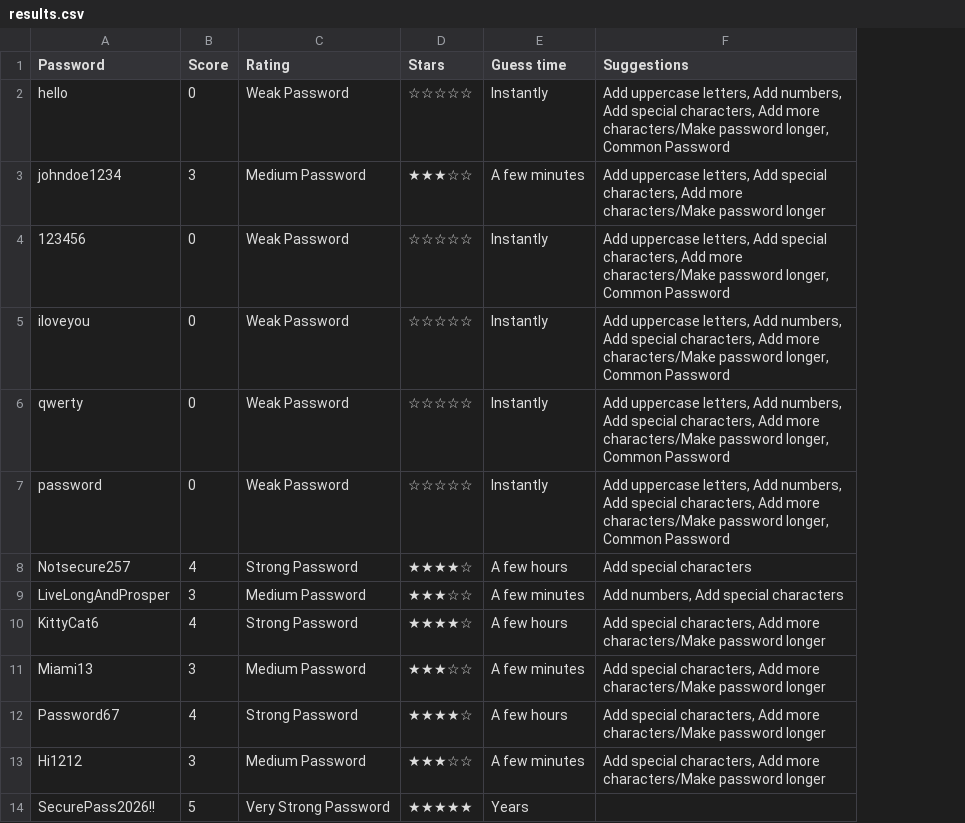
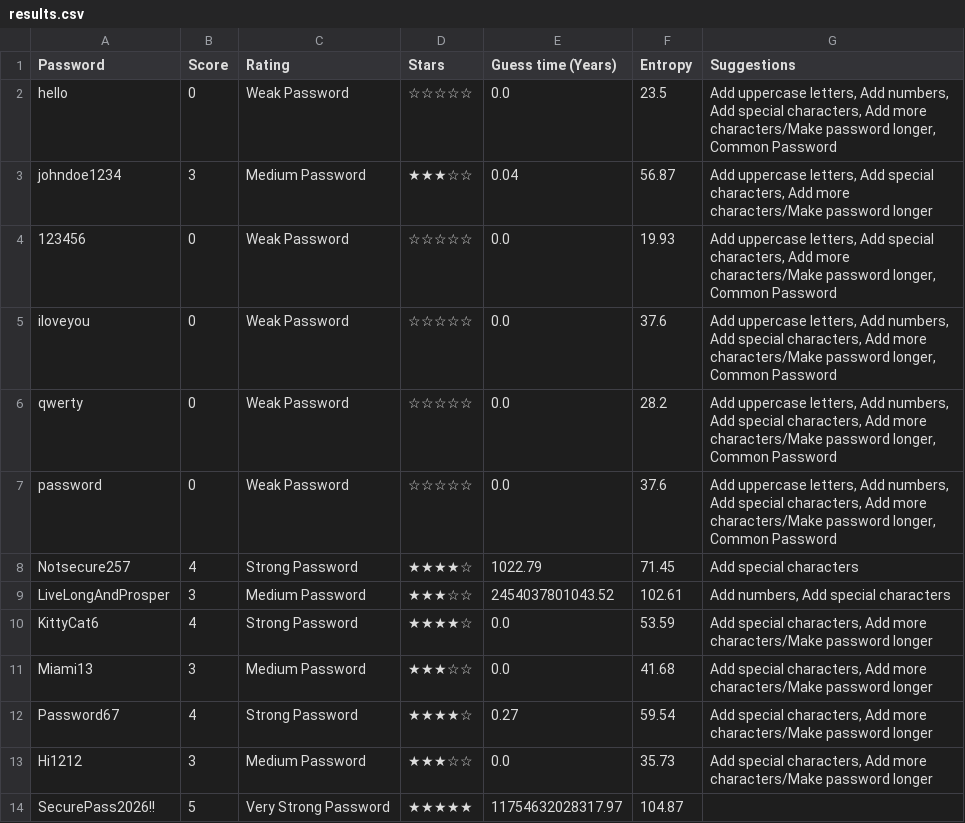
Before and after one commit to EDA-Teaching-RJH/assignment-mini-project-2-miss-b4teman, a CSV file: results.csv, drawn as a sheet; only a part is shown; removed rows and columns are numbered as before the commit, all else as after; the diff names each change by its address in the sheet, - before the commit and + after, or states it on an @@ line.

```diff
--- a/results.csv
+++ b/results.csv
-column E (Guess time), rows 2-14: Instantly | A few minutes | Instantly | Instantly | Instantly | Instantly | A few hours | A few minutes | A few hours | A few minutes | A few hours | A few minutes | Years
+column E (Guess time (Years)), rows 2-14: 0.0 | 0.04 | 0.0 | 0.0 | 0.0 | 0.0 | 1022.79 | 2454037801043.52 | 0.0 | 0.0 | 0.27 | 0.0 | 11754632028317.97
+column F (Entropy), rows 2-14: 23.5 | 56.87 | 19.93 | 37.6 | 28.2 | 37.6 | 71.45 | 102.61 | 53.59 | 41.68 | 59.54 | 35.73 | 104.87
```
Also changed, not shown: 2 other files.
